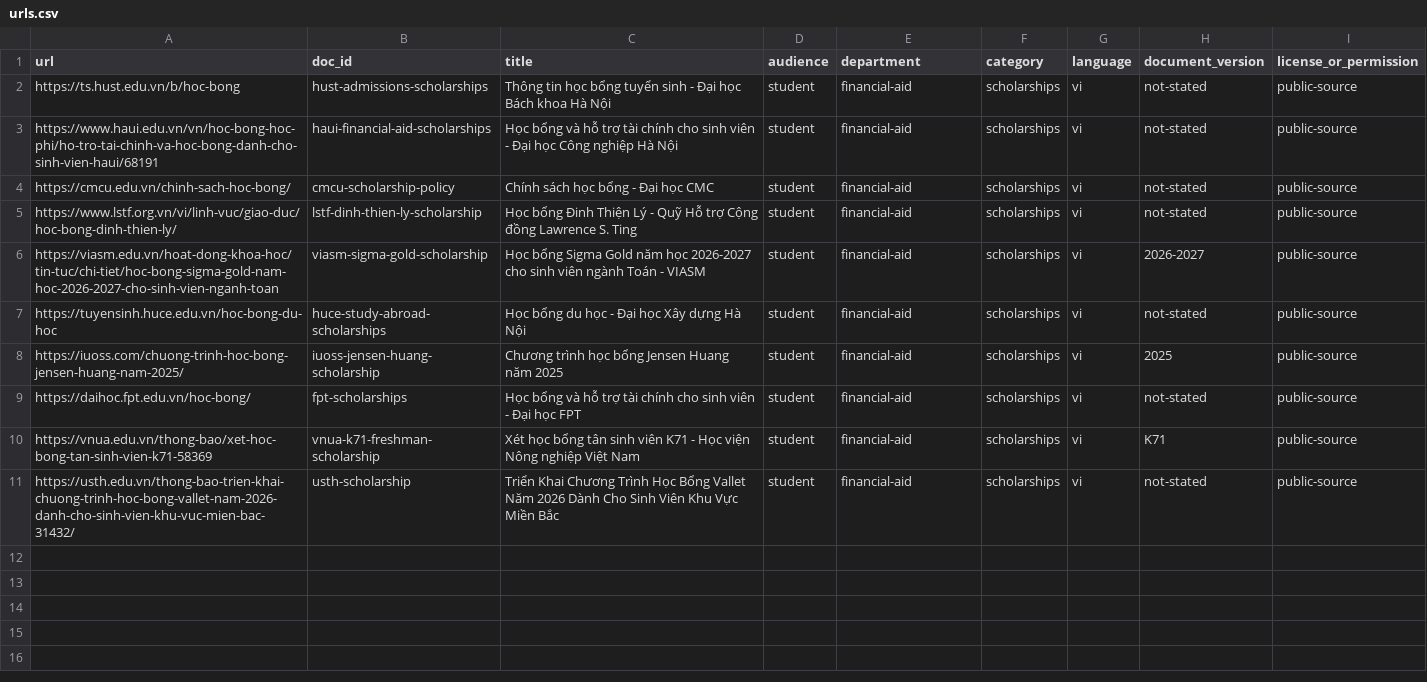
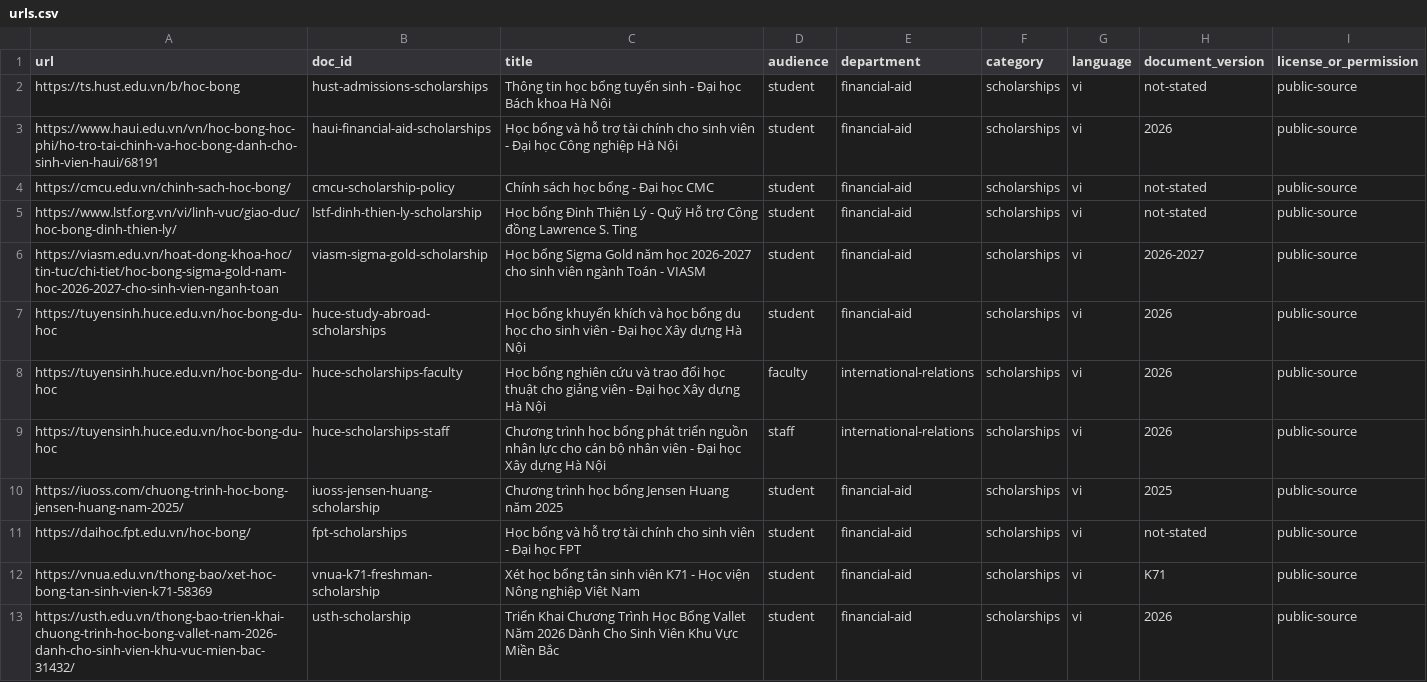
Before and after one commit to vxtor012/K4-DAY07-LaiBaQuan-02495, a CSV file: data/urls.csv, drawn as a sheet.

Commit message:
feat: add scholarship markdown files and sources mapping

```diff
--- a/data/urls.csv
+++ b/data/urls.csv
@@ -2,3 +2,3 @@ url,doc_id,title,audience,department,category,language,document_version,license_
 https://ts.hust.edu.vn/b/hoc-bong,hust-admissions-scholarships,Thông tin học bổng tuyển sinh - Đại học Bách khoa Hà Nội,student,financial-aid,scholarships,vi,not-stated,public-source
-https://www.haui.edu.vn/vn/hoc-bong-hoc-phi/ho-tro-tai-chinh-va-hoc-bong-danh-cho-sinh-vien-haui/68191,haui-financial-aid-scholarships,Học bổng và hỗ trợ tài chính cho sinh viên - Đại học Công nghiệp Hà Nội,student,financial-aid,scholarships,vi,not-stated,public-source
+https://www.haui.edu.vn/vn/hoc-bong-hoc-phi/ho-tro-tai-chinh-va-hoc-bong-danh-cho-sinh-vien-haui/68191,haui-financial-aid-scholarships,Học bổng và hỗ trợ tài chính cho sinh viên - Đại học Công nghiệp Hà Nội,student,financial-aid,scholarships,vi,2026,public-source
 https://cmcu.edu.vn/chinh-sach-hoc-bong/,cmcu-scholarship-policy,Chính sách học bổng - Đại học CMC,student,financial-aid,scholarships,vi,not-stated,public-source
@@ -6,3 +6,5 @@ https://www.lstf.org.vn/vi/linh-vuc/giao-duc/hoc-bong-dinh-thien-ly/,lstf-dinh-t
 https://viasm.edu.vn/hoat-dong-khoa-hoc/tin-tuc/chi-tiet/hoc-bong-sigma-gold-nam-hoc-2026-2027-cho-sinh-vien-nganh-toan,viasm-sigma-gold-scholarship,Học bổng Sigma Gold năm học 2026-2027 cho sinh viên ngành Toán - VIASM,student,financial-aid,scholarships,vi,2026-2027,public-source
-https://tuyensinh.huce.edu.vn/hoc-bong-du-hoc,huce-study-abroad-scholarships,Học bổng du học - Đại học Xây dựng Hà Nội,student,financial-aid,scholarships,vi,not-stated,public-source
+https://tuyensinh.huce.edu.vn/hoc-bong-du-hoc,huce-study-abroad-scholarships,Học bổng khuyến khích và học bổng du học cho sinh viên - Đại học Xây dựng Hà Nội,student,financial-aid,scholarships,vi,2026,public-source
+https://tuyensinh.huce.edu.vn/hoc-bong-du-hoc,huce-scholarships-faculty,Học bổng nghiên cứu và trao đổi học thuật cho giảng viên - Đại học Xây dựng Hà Nội,faculty,international-relations,scholarships,vi,2026,public-source
+https://tuyensinh.huce.edu.vn/hoc-bong-du-hoc,huce-scholarships-staff,Chương trình học bổng phát triển nguồn nhân lực cho cán bộ nhân viên - Đại học Xây dựng Hà Nội,staff,international-relations,scholarships,vi,2026,public-source
 https://iuoss.com/chuong-trinh-hoc-bong-jensen-huang-nam-2025/,iuoss-jensen-huang-scholarship,Chương trình học bổng Jensen Huang năm 2025,student,financial-aid,scholarships,vi,2025,public-source
@@ -10,2 +12,2 @@ https://daihoc.fpt.edu.vn/hoc-bong/,fpt-scholarships,Học bổng và hỗ trợ
 https://vnua.edu.vn/thong-bao/xet-hoc-bong-tan-sinh-vien-k71-58369,vnua-k71-freshman-scholarship,Xét học bổng tân sinh viên K71 - Học viện Nông nghiệp Việt Nam,student,financial-aid,scholarships,vi,K71,public-source
-https://usth.edu.vn/thong-bao-trien-khai-chuong-trinh-hoc-bong-vallet-nam-2026-danh-cho-sinh-vien-khu-vuc-mien-bac-31432/,usth-scholarship,Triển Khai Chương Trình Học Bổng Vallet Năm 2026 Dành Cho Sinh Viên Khu Vực Miền Bắc,student,financial-aid,scholarships,vi,not-stated,public-source
+https://usth.edu.vn/thong-bao-trien-khai-chuong-trinh-hoc-bong-vallet-nam-2026-danh-cho-sinh-vien-khu-vuc-mien-bac-31432/,usth-scholarship,Triển Khai Chương Trình Học Bổng Vallet Năm 2026 Dành Cho Sinh Viên Khu Vực Miền Bắc,student,financial-aid,scholarships,vi,2026,public-source
```
Also changed, not shown: 13 other files.
